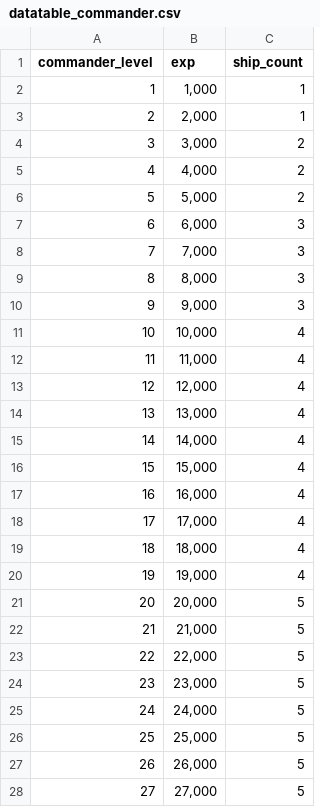
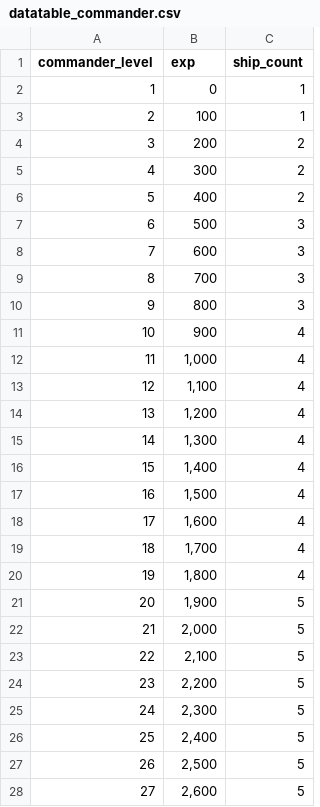
Before and after one commit to gsyan/thefirst_client_unity, a CSV file: Assets/Resources/DataTable/Commander/datatable_commander.csv, drawn as a sheet; only a part is shown; the diff covers the shown part only.

```diff
--- a/Assets/Resources/DataTable/Commander/datatable_commander.csv
+++ b/Assets/Resources/DataTable/Commander/datatable_commander.csv
@@ -1,28 +1,28 @@
 commander_level,exp,ship_count
-1,"1,000",1
-2,"2,000",1
-3,"3,000",2
-4,"4,000",2
-5,"5,000",2
-6,"6,000",3
-7,"7,000",3
-8,"8,000",3
-9,"9,000",3
-10,"10,000",4
-11,"11,000",4
-12,"12,000",4
-13,"13,000",4
-14,"14,000",4
-15,"15,000",4
-16,"16,000",4
-17,"17,000",4
-18,"18,000",4
-19,"19,000",4
-20,"20,000",5
-21,"21,000",5
-22,"22,000",5
-23,"23,000",5
-24,"24,000",5
-25,"25,000",5
-26,"26,000",5
-27,"27,000",5
+1,"0",1
+2,"100",1
+3,"200",2
+4,"300",2
+5,"400",2
+6,"500",3
+7,"600",3
+8,"700",3
+9,"800",3
+10,"900",4
+11,"1,000",4
+12,"1,100",4
+13,"1,200",4
+14,"1,300",4
+15,"1,400",4
+16,"1,500",4
+17,"1,600",4
+18,"1,700",4
+19,"1,800",4
+20,"1,900",5
+21,"2,000",5
+22,"2,100",5
+23,"2,200",5
+24,"2,300",5
+25,"2,400",5
+26,"2,500",5
+27,"2,600",5
```
Also changed, not shown: 73 edited cells elsewhere in this file, Assets/Resources/Localization/csv/UI.csv, 45 other files.
